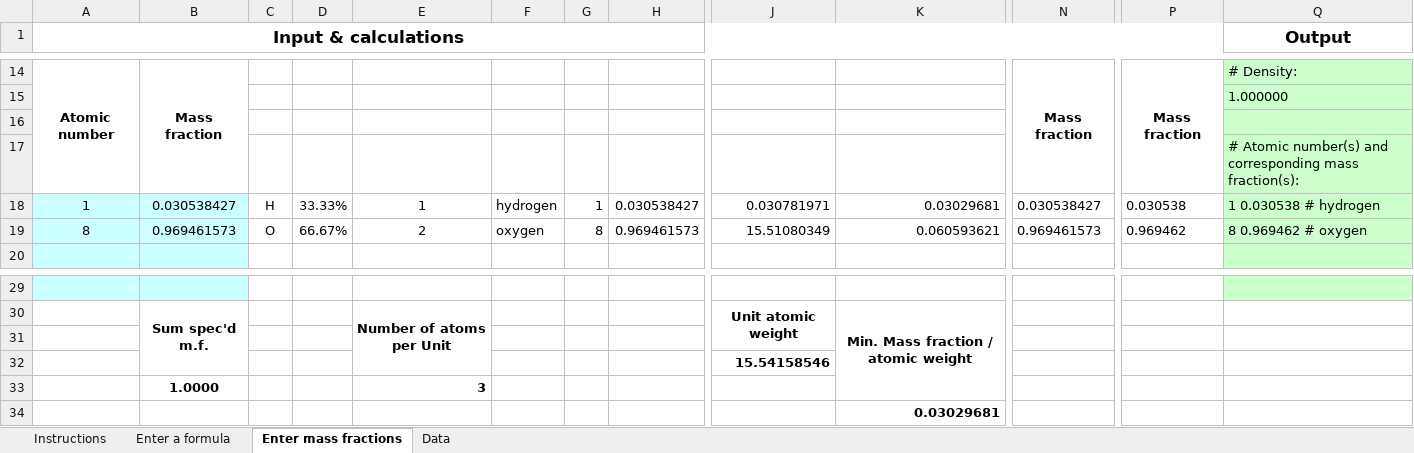
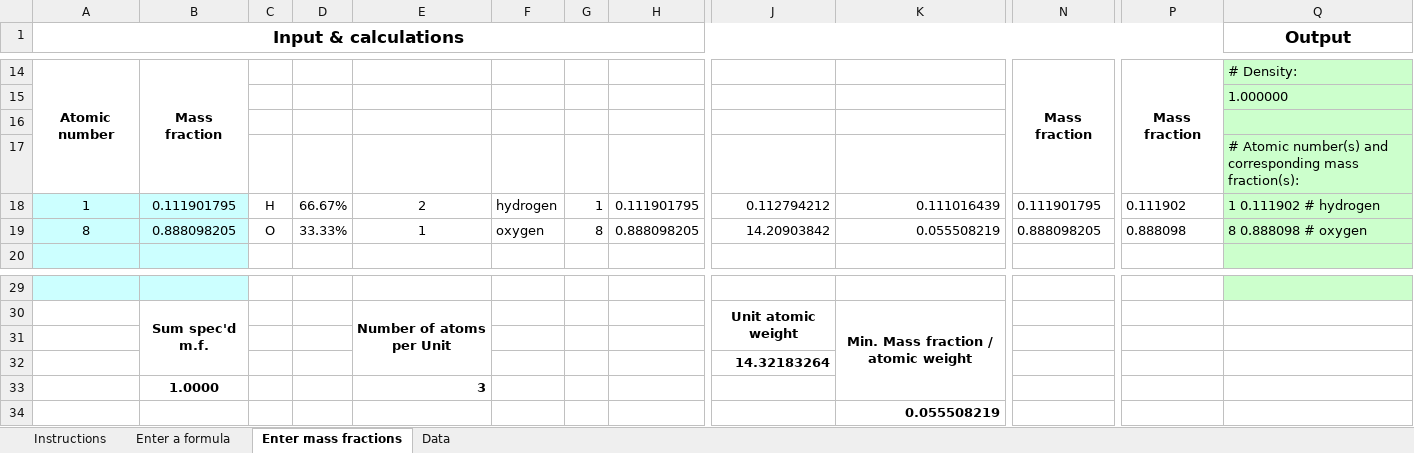
Before and after one commit to xcist/documentation, an Excel workbook: tools/CatSim material calculator.xlsx, sheet Enter mass fractions, drawn as a sheet; only a part is shown, gaps mark what is left out; values as stored, in another font and other column widths than the file's, no borders; the diff names each change by its address in the sheet, - before the commit and + after, or states it on an @@ line.

Commit message:
Update CatSim material calculator.xlsx

```diff
--- a/tools/CatSim material calculator.xlsx (sheet Enter mass fractions)
+++ b/tools/CatSim material calculator.xlsx (sheet Enter mass fractions)
-B18: 0.030538427
+B18: 0.111901795
-D18: 33.33%
+D18: 66.67%
-E18: 1
+E18: 2
-H18: 0.030538427
+H18: 0.111901795
-J18: 0.030781971
+J18: 0.112794212
-K18: 0.03029681
+K18: 0.111016439
-N18: 0.030538427
+N18: 0.111901795
-P18: 0.030538
+P18: 0.111902
-Q18 (Output): 1 0.030538 # hydrogen
+Q18 (Output): 1 0.111902 # hydrogen
-B19: 0.969461573
+B19: 0.888098205
-D19: 66.67%
+D19: 33.33%
-E19: 2
+E19: 1
-H19: 0.969461573
+H19: 0.888098205
-J19: 15.51080349
+J19: 14.20903842
-K19: 0.060593621
+K19: 0.055508219
-N19: 0.969461573
+N19: 0.888098205
-P19: 0.969462
+P19: 0.888098
-Q19 (Output): 8 0.969462 # oxygen
+Q19 (Output): 8 0.888098 # oxygen
-J32: 15.54158546
+J32: 14.32183264
-K34: 0.03029681
+K34: 0.055508219
```
Also changed, not shown: sheet Enter a formula.
